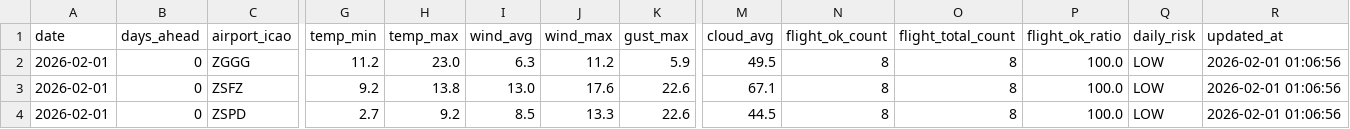
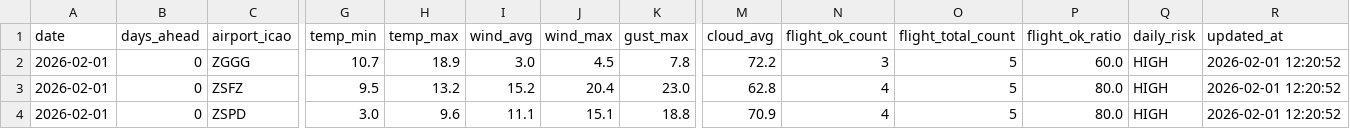
Before and after one commit to s0914712/pla-data-dashboard, a CSV file: data/today_comparison.csv, drawn as a sheet; only a part is shown, gaps mark what is left out; the diff names each change by its address in the sheet, - before the commit and + after, or states it on an @@ line.

```diff
--- a/data/today_comparison.csv
+++ b/data/today_comparison.csv
-G2 (temp_min): 11.2
+G2 (temp_min): 10.7
-H2 (temp_max): 23.0
+H2 (temp_max): 18.9
-I2 (wind_avg): 6.3
+I2 (wind_avg): 3.0
-J2 (wind_max): 11.2
+J2 (wind_max): 4.5
-K2 (gust_max): 5.9
+K2 (gust_max): 7.8
-M2 (cloud_avg): 49.5
+M2 (cloud_avg): 72.2
-N2 (flight_ok_count): 8
+N2 (flight_ok_count): 3
-O2:O4 (flight_total_count): 8
+O2:O4 (flight_total_count): 5
-P2 (flight_ok_ratio): 100.0
+P2 (flight_ok_ratio): 60.0
-Q2:Q4 (daily_risk): LOW
+Q2:Q4 (daily_risk): HIGH
-R2:R4 (updated_at): 2026-02-01 01:06:56
+R2:R4 (updated_at): 2026-02-01 12:20:52
-G3 (temp_min): 9.2
+G3 (temp_min): 9.5
-H3 (temp_max): 13.8
+H3 (temp_max): 13.2
-I3 (wind_avg): 13.0
+I3 (wind_avg): 15.2
-J3 (wind_max): 17.6
+J3 (wind_max): 20.4
-K3 (gust_max): 22.6
+K3 (gust_max): 23.0
-M3 (cloud_avg): 67.1
+M3 (cloud_avg): 62.8
-N3:N4 (flight_ok_count): 8
+N3:N4 (flight_ok_count): 4
-P3:P4 (flight_ok_ratio): 100.0
+P3:P4 (flight_ok_ratio): 80.0
-G4 (temp_min): 2.7
+G4 (temp_min): 3.0
-H4 (temp_max): 9.2
+H4 (temp_max): 9.6
-I4 (wind_avg): 8.5
+I4 (wind_avg): 11.1
-J4 (wind_max): 13.3
+J4 (wind_max): 15.1
-K4 (gust_max): 22.6
+K4 (gust_max): 18.8
-M4 (cloud_avg): 44.5
+M4 (cloud_avg): 70.9
```
Also changed, not shown: data/airport_weather_forecast.csv.
